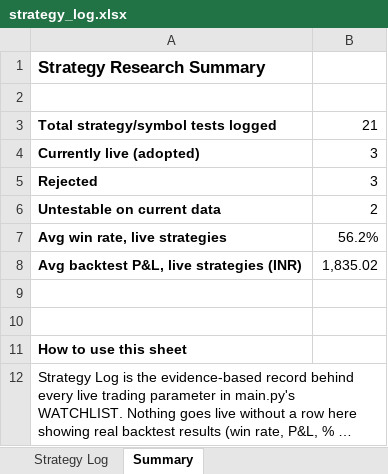
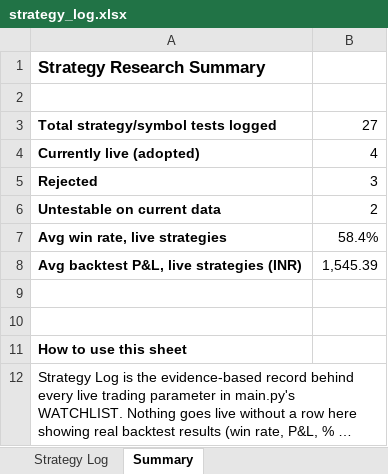
Before and after one commit to harshv0029/tv-paper-bot, an Excel workbook: docs/strategy_log.xlsx, sheet Summary, drawn as a sheet; long unchanged cells end in …; values as stored, in another font and other column widths than the file's, no borders; the diff names each change by its address in the sheet, - before the commit and + after, or states it on an @@ line.

```diff
--- a/docs/strategy_log.xlsx (sheet Summary)
+++ b/docs/strategy_log.xlsx (sheet Summary)
-B3: 21
+B3: 27
-B4: 3
+B4: 4
-B7: 56.2%
+B7: 58.4%
-B8: 1,835.02
+B8: 1,545.39
```
Also changed, not shown: sheet Strategy Log, formulas that keep their value, 3 other files.
